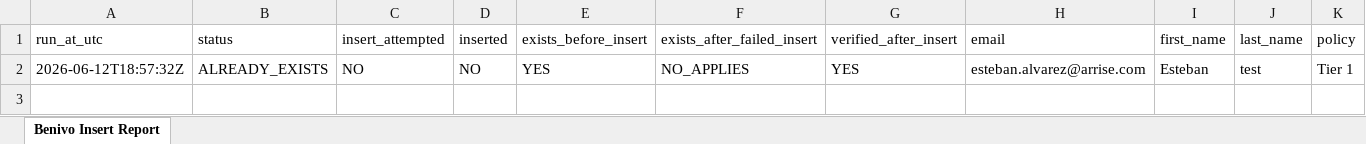
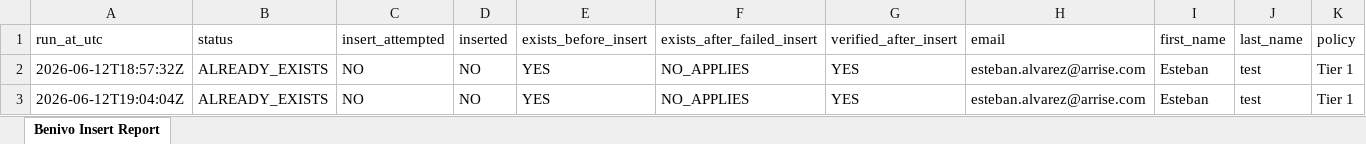
Before and after one commit to Estebanalmo19/Benivo_automation, an Excel workbook: benivo_insert_report.xlsx, sheet Benivo Insert Report, drawn as a sheet; only a part is shown; values as stored, in another font and other column widths than the file's, no borders; rows hold the shown columns only; the diff names each change by its address in the sheet, - before the commit and + after, or states it on an @@ line.

Commit message:
refactor: restructure Benivo automation for deployment

```diff
--- a/benivo_insert_report.xlsx (sheet Benivo Insert Report)
+++ b/benivo_insert_report.xlsx (sheet Benivo Insert Report)
+row 3: 2026-06-12T19:04:04Z | ALREADY_EXISTS | NO | NO | YES | NO_APPLIES | YES | esteban.alvarez@arrise.com | Esteban | test | Tier 1
```
Also changed, not shown: 47 other files.
